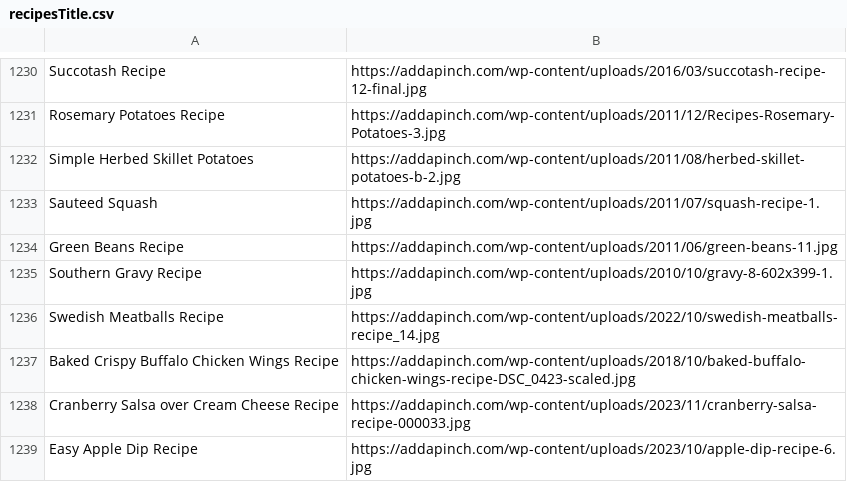
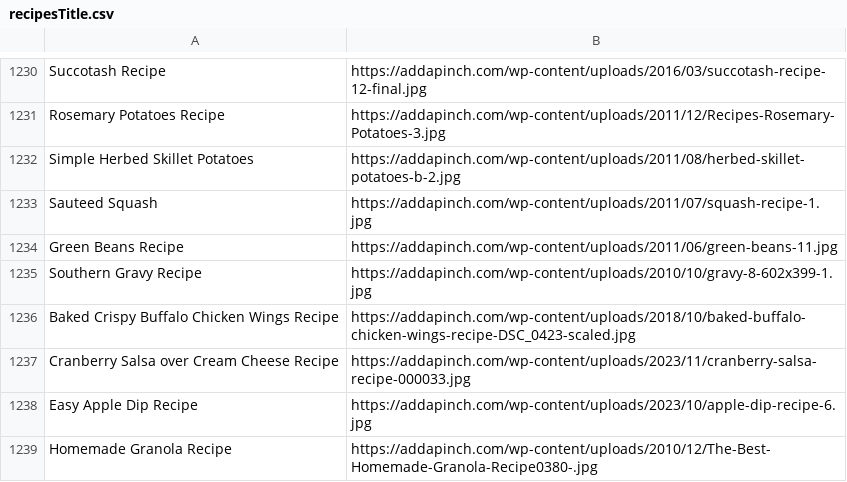
Before and after one commit to appHealthylicious/backend, a CSV file: models/recipesTitle.csv, drawn as a sheet; only a part is shown, gaps mark what is left out; the shorter side is filled out with more unchanged rows; the diff names each change by its address in the sheet, - before the commit and + after, or states it on an @@ line.

Commit message:
Update Recipe Data

```diff
--- a/models/recipesTitle.csv
+++ b/models/recipesTitle.csv
-row 1236: Swedish Meatballs Recipe | https://addapinch.com/wp-content/uploads/2022/10/swedish-meatballs-recipe_14.jpg
```
Also changed, not shown: 1 other file.
